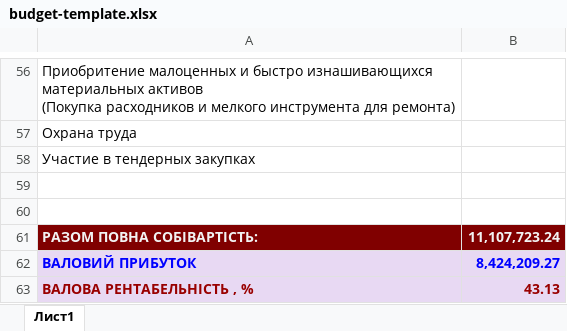
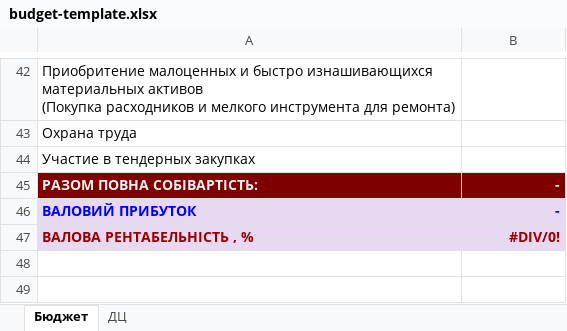
Before and after one commit to maccapp-ua/macc, an Excel workbook: budget-template.xlsx, sheet Бюджет, drawn as a sheet; only a part is shown, gaps mark what is left out; values as stored, in another font and other column widths than the file's, no borders; removed rows and columns are numbered as before the commit, all else as after; the diff covers the shown part only; the diff names each change by its address in the sheet, - before the commit and + after, or states it on an @@ line.

```diff
--- a/budget-template.xlsx (sheet Бюджет)
+++ b/budget-template.xlsx (sheet Бюджет)
-sheet tab: Лист1
+sheet tab: Бюджет
+sheet tab: ДЦ
-row 59: (empty)
-row 60: (empty)
-B45: 11,107,723.24
+B45: -
-B46: 8,424,209.27
+B46: -
-B47: 43.13
+B47: #DIV/0!
```
Also changed, not shown: 2 added rows, 16 removed rows, 19 edited cells and cell formats elsewhere in this sheet, formulas that keep their value, 1 other file.
